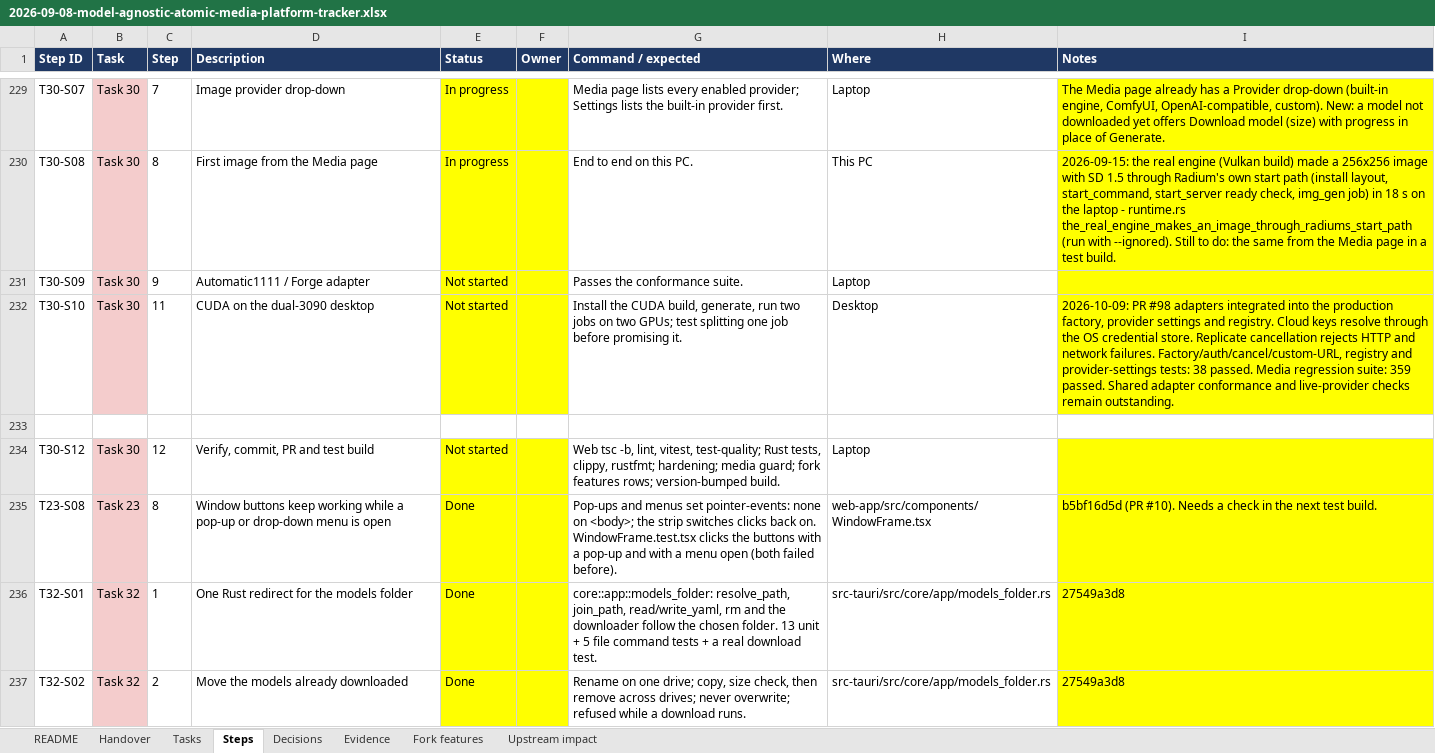
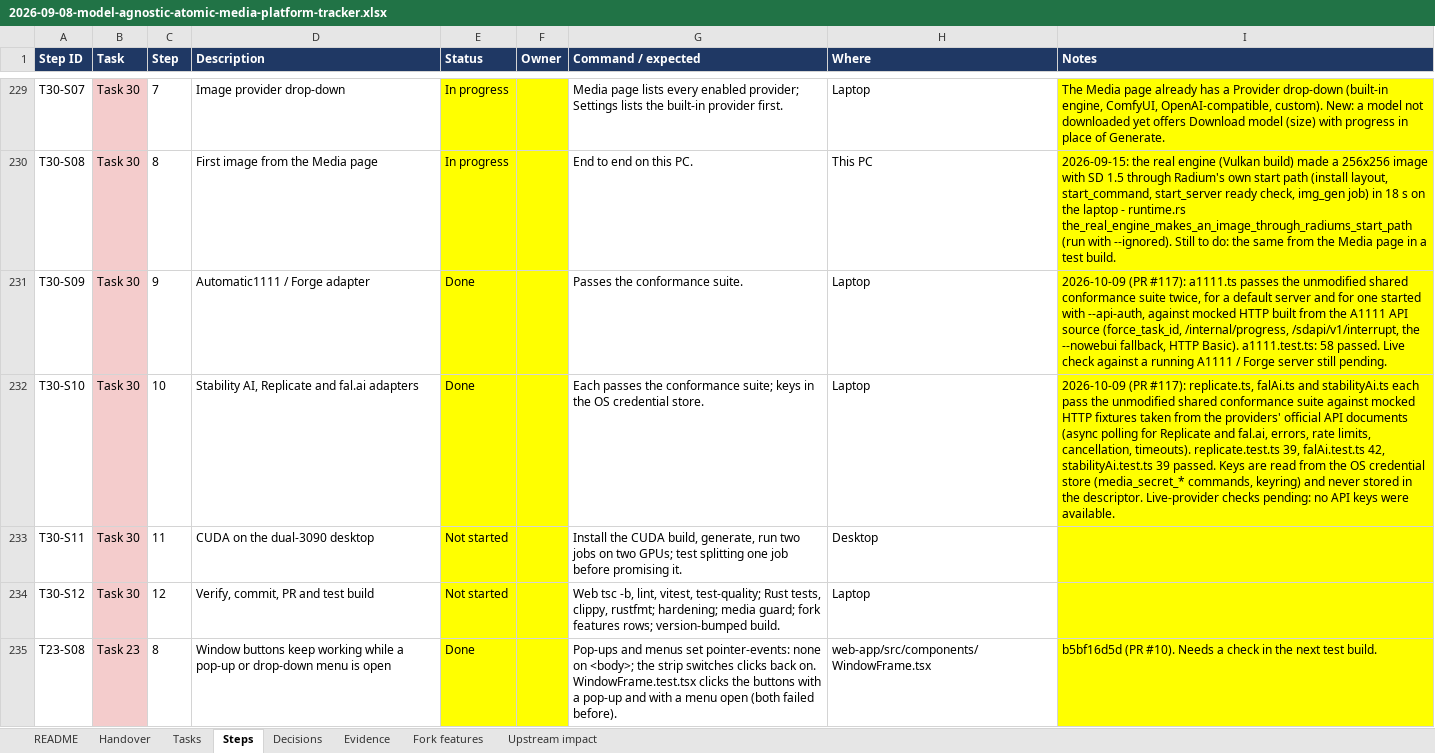
Before and after one commit to walladanger/Radium, an Excel workbook: docs/superpowers/plans/2026-09-08-model-agnostic-atomic-media-platform-tracker.xlsx, sheet Steps, drawn as a sheet; only a part is shown, gaps mark what is left out; the shorter side is filled out with more unchanged rows; values as stored, in another font and other column widths than the file's, no borders; the diff names each change by its address in the sheet, - before the commit and + after, or states it on an @@ line.

Commit message:
docs(tracker): restore T30-S10/S11 from main and record S09/S10 conformance
The Steps sheet is main's workbook with four cells changed: T30-S09 and
T30-S10 are Done on the mocked conformance runs, with live checks noted as
pending. Every other part of the file is byte-identical to main.

```diff
--- a/docs/superpowers/plans/2026-09-08-model-agnostic-atomic-media-platform-tracker.xlsx (sheet Steps)
+++ b/docs/superpowers/plans/2026-09-08-model-agnostic-atomic-media-platform-tracker.xlsx (sheet Steps)
-E231:E232 (Status): Not started
+E231:E232 (Status): Done
-I231 (Notes): (empty)
+I231 (Notes): 2026-10-09 (PR #117): a1111.ts passes the unmodified shared conformance suite twice, for a default server and for one started with --api-auth, against mocked HTTP built from the A1111 API source (force_task_id, /internal/progress, /sdapi/v1/interrupt, the --nowebui fallback, HTTP Basic). a1111.test.ts: 58 passed. Live check against a running A1111 / Forge server still pending.
-C232 (Step): 11
+C232 (Step): 10
-D232 (Description): CUDA on the dual-3090 desktop
+D232 (Description): Stability AI, Replicate and fal.ai adapters
-G232 (Command / expected): Install the CUDA build, generate, run two jobs on two GPUs; test splitting one job before promising it.
+G232 (Command / expected): Each passes the conformance suite; keys in the OS credential store.
-H232 (Where): Desktop
+H232 (Where): Laptop
-I232 (Notes): 2026-10-09: PR #98 adapters integrated into the production factory, provider settings and registry. Cloud keys resolve through the OS credential store. Replicate cancellation rejects HTTP and network failures. Factory/auth/cancel/custom-URL, registry and provider-settings tests: 38 passed. Media regression suite: 359 passed. Shared adapter conformance and live-provider checks remain outstanding.
+I232 (Notes): 2026-10-09 (PR #117): replicate.ts, falAi.ts and stabilityAi.ts each pass the unmodified shared conformance suite against mocked HTTP fixtures taken from the providers' official API documents (async polling for Replicate and fal.ai, errors, rate limits, cancellation, timeouts). replicate.test.ts 39, falAi.test.ts 42, stabilityAi.test.ts 39 passed. Keys are read from the OS credential store (media_secret_* commands, keyring) and never stored in the descriptor. Live-provider checks pending: no API keys were available.
-row 233: (empty)
+row 233: T30-S11 | Task 30 | 11 | CUDA on the dual-3090 desktop | Not started |  | Install the CUDA build, generate, run two jobs on two GPUs; test splitting one job before promising it. | Desktop
-B233 fill: none
+B233 fill: #F4CCCC
-E233:F233 fill: none
+E233:F233 fill: #FFFF00
-I233 fill: none
+I233 fill: #FFFF00
```
